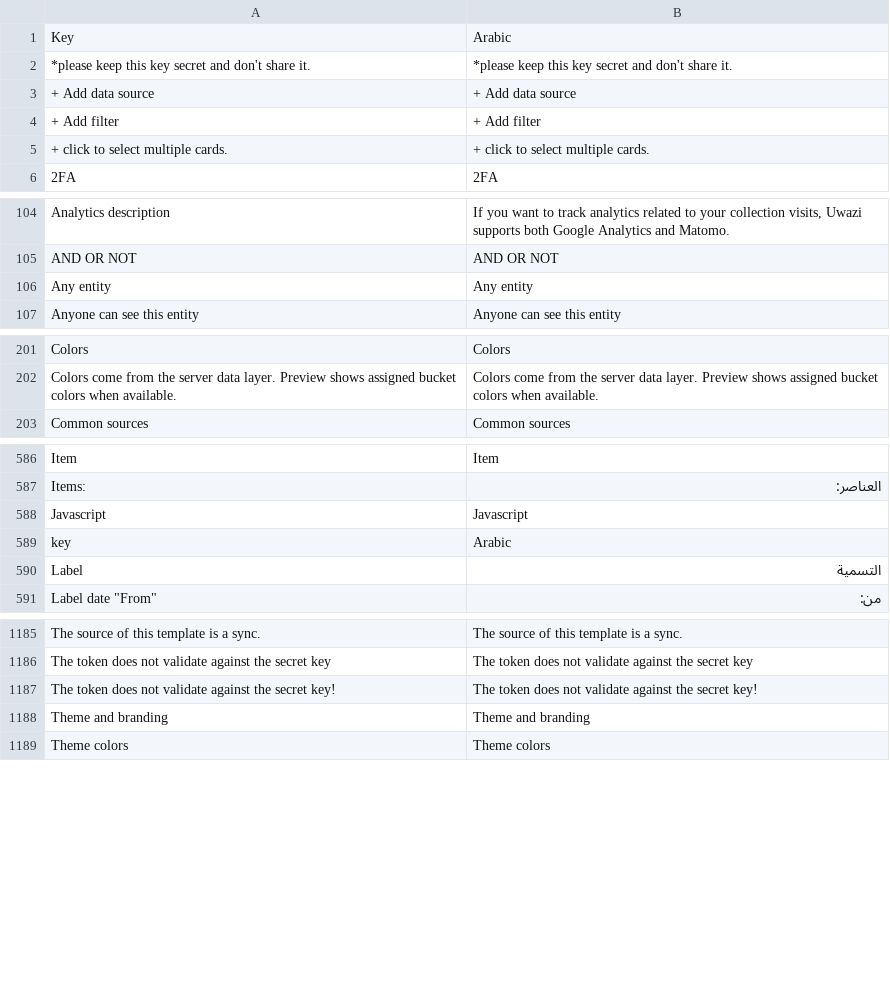
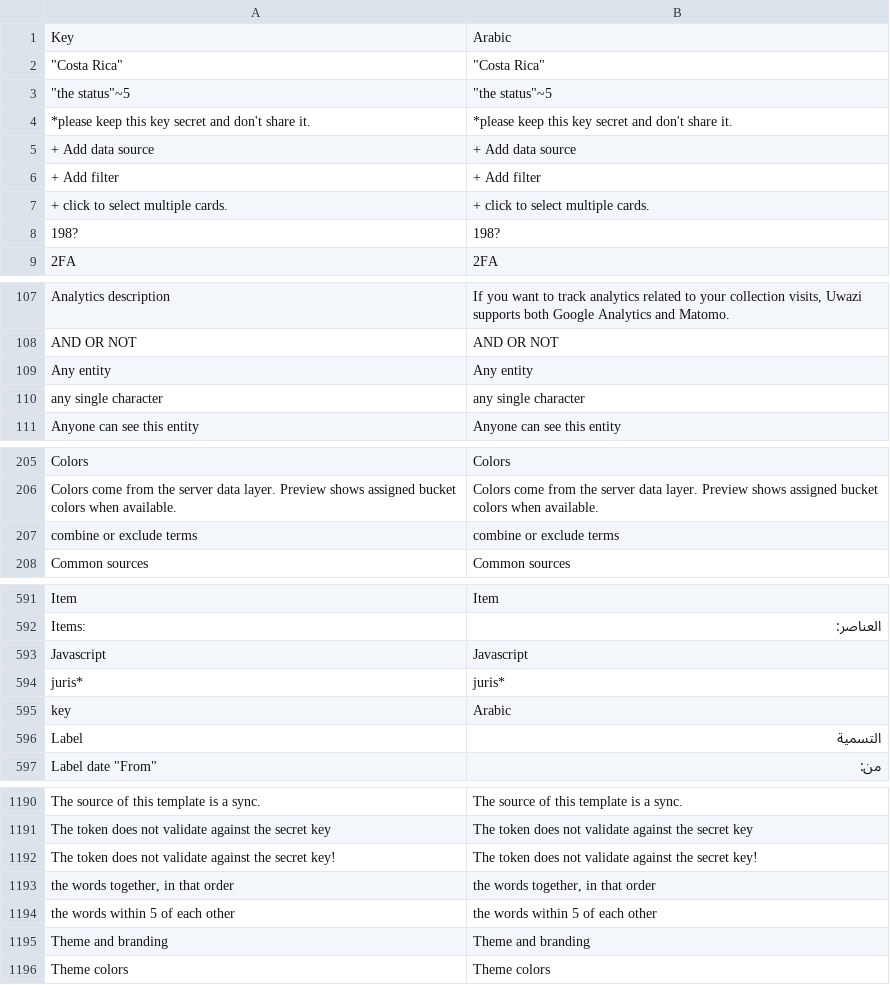
Before and after one commit to huridocs/uwazi, a CSV file: contents/ui-translations/ar.csv, drawn as a sheet; only a part is shown, gaps mark what is left out; the diff covers the shown part only; the diff names each change by its address in the sheet, - before the commit and + after, or states it on an @@ line.

Commit message:
update search tips translations

```diff
--- a/contents/ui-translations/ar.csv
+++ b/contents/ui-translations/ar.csv
+row 2: "Costa Rica" | "Costa Rica"
+row 3: "the status"~5 | "the status"~5
+row 8: 198? | 198?
+row 110: any single character | any single character
+row 207: combine or exclude terms | combine or exclude terms
+row 594: juris* | juris*
+row 1193: the words together, in that order | the words together, in that order
+row 1194: the words within 5 of each other | the words within 5 of each other
```
Also changed, not shown: 1 added row and 2 removed rows elsewhere in this file, contents/ui-translations/el.csv, contents/ui-translations/en.csv, 9 other files.
